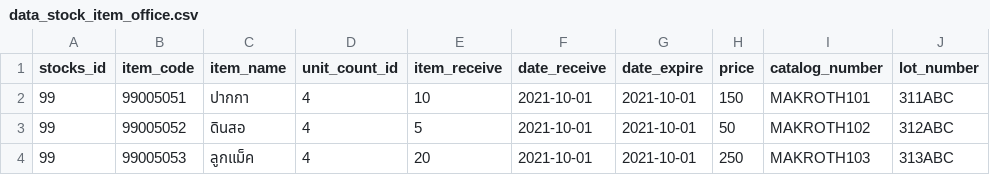
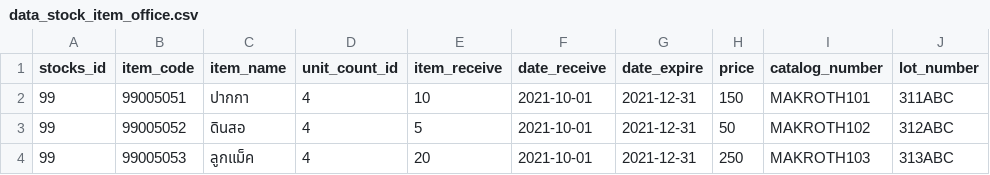
Before and after one commit to nongsansanee/infomed-stock, a CSV file: storage/csv/data_stock_item_office.csv, drawn as a sheet.

```diff
--- a/storage/csv/data_stock_item_office.csv
+++ b/storage/csv/data_stock_item_office.csv
@@ -1,4 +1,4 @@
 stocks_id,item_code,item_name,unit_count_id,item_receive,date_receive,date_expire,price,catalog_number,lot_number
-99,99005051,ปากกา,4,10,2021-10-01,2021-10-01,150,MAKROTH101,311ABC
-99,99005052,ดินสอ,4,5,2021-10-01,2021-10-01,50,MAKROTH102,312ABC
-99,99005053,ลูกแม็ค,4,20,2021-10-01,2021-10-01,250,MAKROTH103,313ABC
+99,99005051,ปากกา,4,10,2021-10-01,2021-12-31,150,MAKROTH101,311ABC
+99,99005052,ดินสอ,4,5,2021-10-01,2021-12-31,50,MAKROTH102,312ABC
+99,99005053,ลูกแม็ค,4,20,2021-10-01,2021-12-31,250,MAKROTH103,313ABC
```
Also changed, not shown: storage/csv/data_stock_item2.csv, 9 other files.
